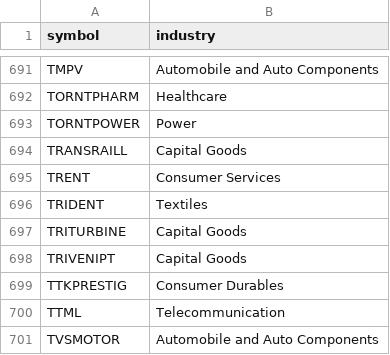
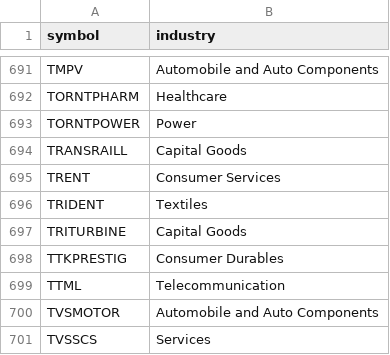
Before and after one commit to rajdagli91-ops/stockpilot, a CSV file: stockpilot/config/sectors.csv, drawn as a sheet; only a part is shown, gaps mark what is left out; the shorter side is filled out with more unchanged rows.

```diff
--- a/stockpilot/config/sectors.csv
+++ b/stockpilot/config/sectors.csv
@@ -697,3 +697,2 @@ TRIDENT,Textiles
 TRITURBINE,Capital Goods
-TRIVENIPT,Capital Goods
 TTKPRESTIG,Consumer Durables
```
Also changed, not shown: stockpilot/config/universe_cache.csv.
